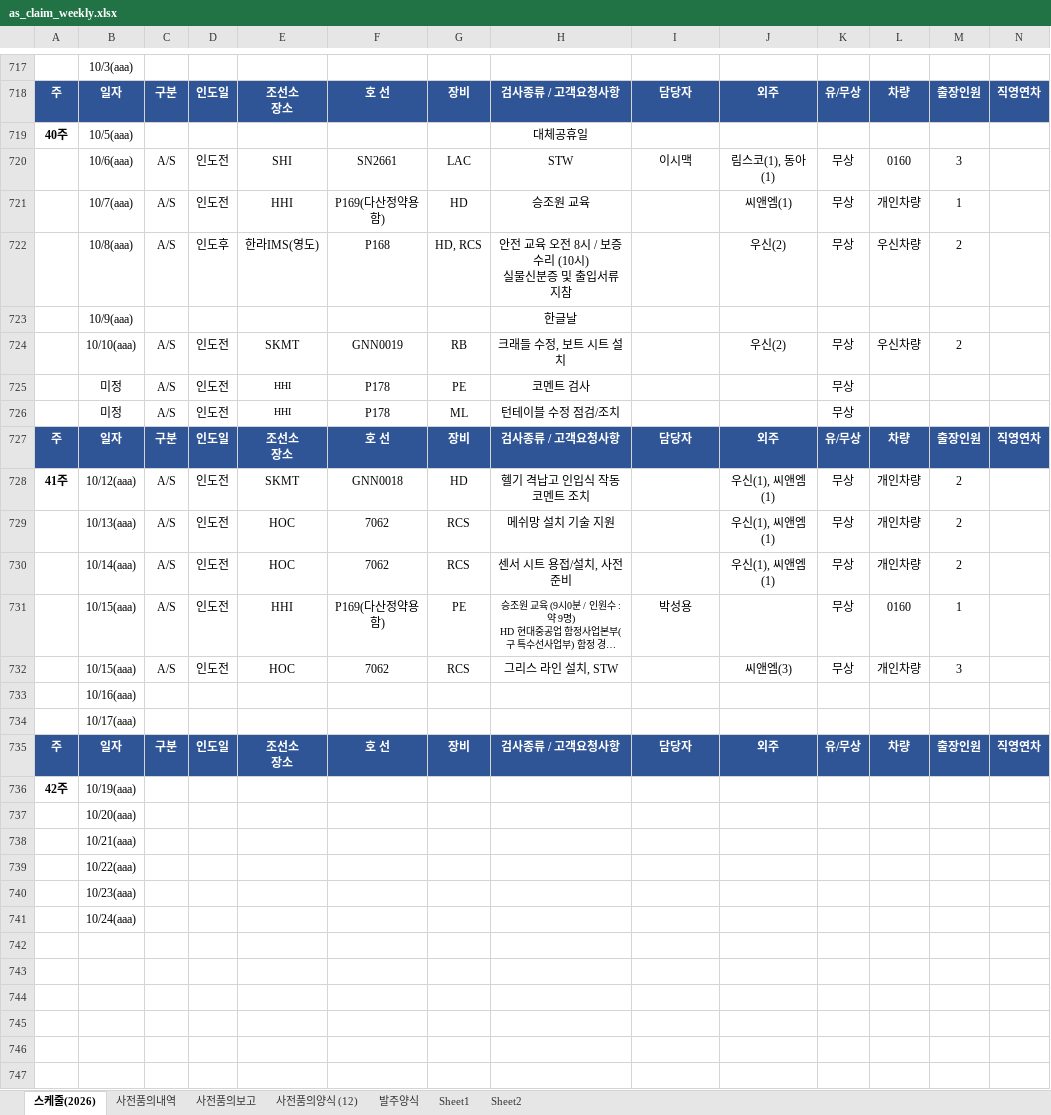
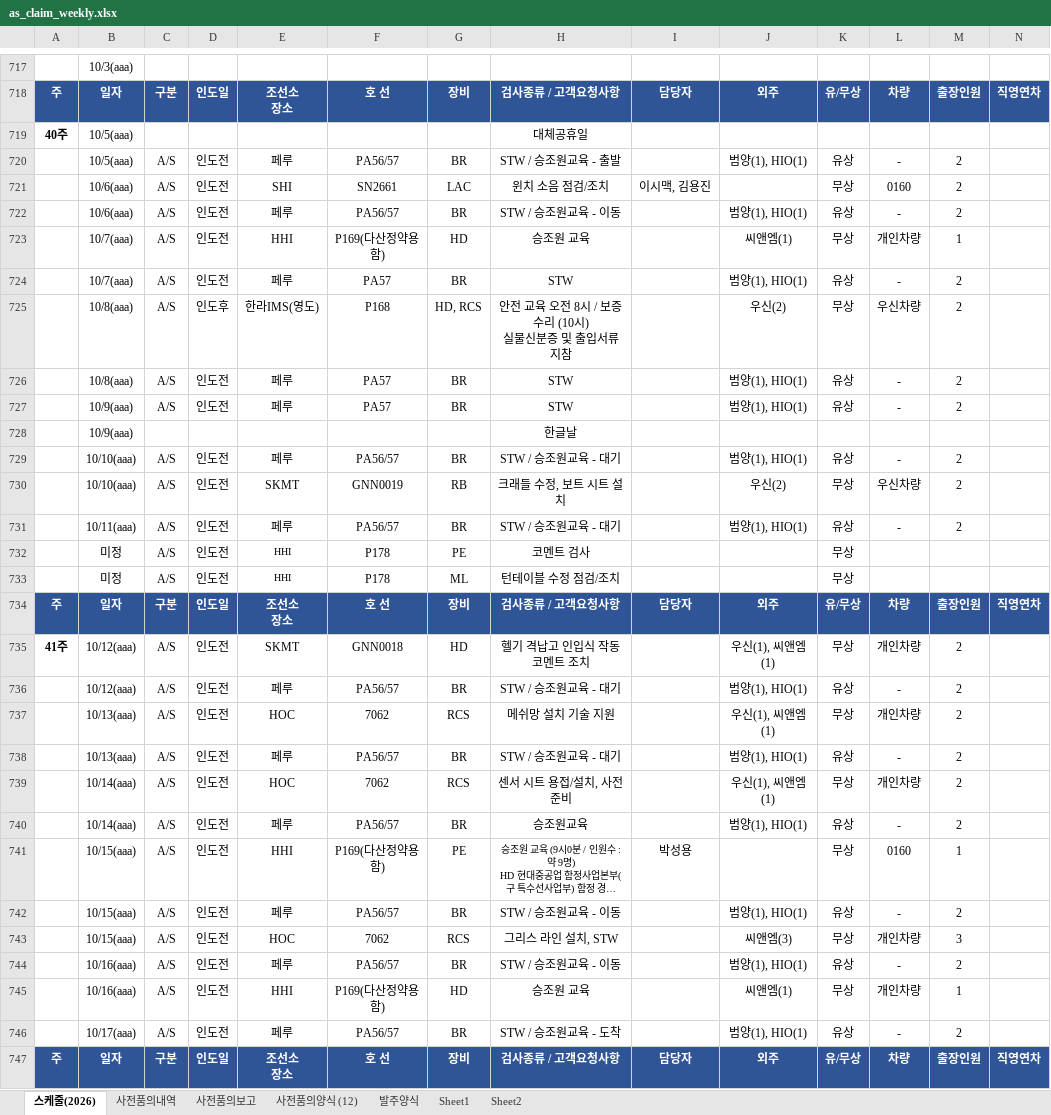
Before and after one commit to andaiga-create/weekly-schedule, an Excel workbook: as_claim_weekly.xlsx, sheet 스케줄(2026), drawn as a sheet; only a part is shown, gaps mark what is left out; the shorter side is filled out with more unchanged rows; long unchanged cells end in …; values as stored, in another font and other column widths than the file's, no borders; table styles not drawn; removed rows and columns are numbered as before the commit, all else as after; rows hold the shown columns only; the diff covers the shown part only; the diff names each change by its address in the sheet, - before the commit and + after, or states it on an @@ line.

```diff
--- a/as_claim_weekly.xlsx (sheet 스케줄(2026))
+++ b/as_claim_weekly.xlsx (sheet 스케줄(2026))
+row 720:  | 10/5(aaa) | A/S | 인도전 | 페루 | PA56/57 | BR | STW / 승조원교육 - 출발 |  | 범양(1), HIO(1) | 유상 | - | 2
-H721: STW
+H721: 윈치 소음 점검/조치
-I721: 이시맥
+I721: 이시맥, 김용진
-J721: 림스코(1), 동아(1)
+J721: (empty)
-M721: 3
+M721: 2
+row 722:  | 10/6(aaa) | A/S | 인도전 | 페루 | PA56/57 | BR | STW / 승조원교육 - 이동 |  | 범양(1), HIO(1) | 유상 | - | 2
+row 724:  | 10/7(aaa) | A/S | 인도전 | 페루 | PA57 | BR | STW |  | 범양(1), HIO(1) | 유상 | - | 2
+row 726:  | 10/8(aaa) | A/S | 인도전 | 페루 | PA57 | BR | STW |  | 범양(1), HIO(1) | 유상 | - | 2
+row 727:  | 10/9(aaa) | A/S | 인도전 | 페루 | PA57 | BR | STW |  | 범양(1), HIO(1) | 유상 | - | 2
+row 729:  | 10/10(aaa) | A/S | 인도전 | 페루 | PA56/57 | BR | STW / 승조원교육 - 대기 |  | 범양(1), HIO(1) | 유상 | - | 2
+row 731:  | 10/11(aaa) | A/S | 인도전 | 페루 | PA56/57 | BR | STW / 승조원교육 - 대기 |  | 범양(1), HIO(1) | 유상 | - | 2
+row 736:  | 10/12(aaa) | A/S | 인도전 | 페루 | PA56/57 | BR | STW / 승조원교육 - 대기 |  | 범양(1), HIO(1) | 유상 | - | 2
+row 738:  | 10/13(aaa) | A/S | 인도전 | 페루 | PA56/57 | BR | STW / 승조원교육 - 대기 |  | 범양(1), HIO(1) | 유상 | - | 2
+row 740:  | 10/14(aaa) | A/S | 인도전 | 페루 | PA56/57 | BR | 승조원교육 |  | 범양(1), HIO(1) | 유상 | - | 2
+row 742:  | 10/15(aaa) | A/S | 인도전 | 페루 | PA56/57 | BR | STW / 승조원교육 - 이동 |  | 범양(1), HIO(1) | 유상 | - | 2
-row 733:  | 10/16(aaa)
-row 734:  | 10/17(aaa)
+row 744:  | 10/16(aaa) | A/S | 인도전 | 페루 | PA56/57 | BR | STW / 승조원교육 - 이동 |  | 범양(1), HIO(1) | 유상 | - | 2
+row 745:  | 10/16(aaa) | A/S | 인도전 | HHI | P169(다산정약용함) | HD | 승조원 교육 |  | 씨앤엠(1) | 무상 | 개인차량 | 1
+row 746:  | 10/17(aaa) | A/S | 인도전 | 페루 | PA56/57 | BR | STW / 승조원교육 - 도착 |  | 범양(1), HIO(1) | 유상 | - | 2
-row 736: 42주 | 10/19(aaa)
-row 737:  | 10/20(aaa)
-row 738:  | 10/21(aaa)
-row 739:  | 10/22(aaa)
```
Also changed, not shown: 74 added rows elsewhere in this sheet, sheet 사전품의내역, sheet 사전품의양식 (12), sheet 사전품의보고, formulas that keep their value.
